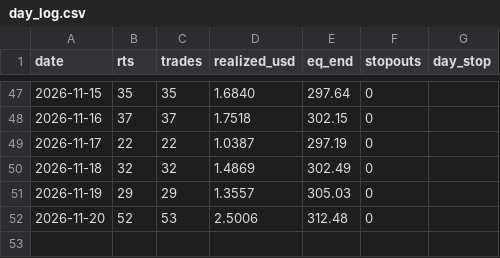
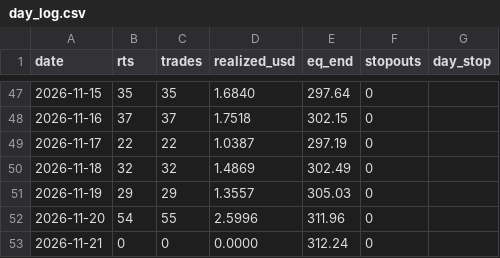
Before and after one commit to Fitrilv3526T/trendgrid, a CSV file: docs/data/day_log.csv, drawn as a sheet; only a part is shown, gaps mark what is left out.

```diff
--- a/docs/data/day_log.csv
+++ b/docs/data/day_log.csv
@@ -51,2 +51,3 @@ date,rts,trades,realized_usd,eq_end,stopouts,day_stop
 2026-11-19,29,29,1.3557,305.03,0,""
-2026-11-20,52,53,2.5006,312.48,0,""
+2026-11-20,54,55,2.5996,311.96,0,""
+2026-11-21,0,0,0.0000,312.24,0,""
```
Also changed, not shown: docs/data/closed_trades.csv, 2 other files.
